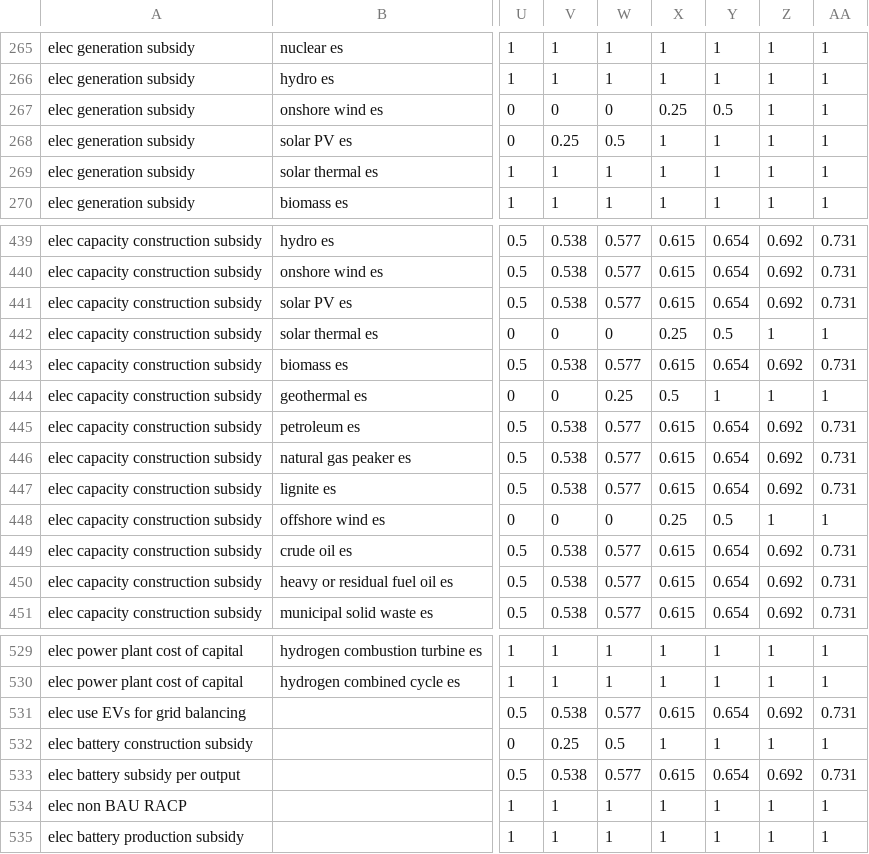
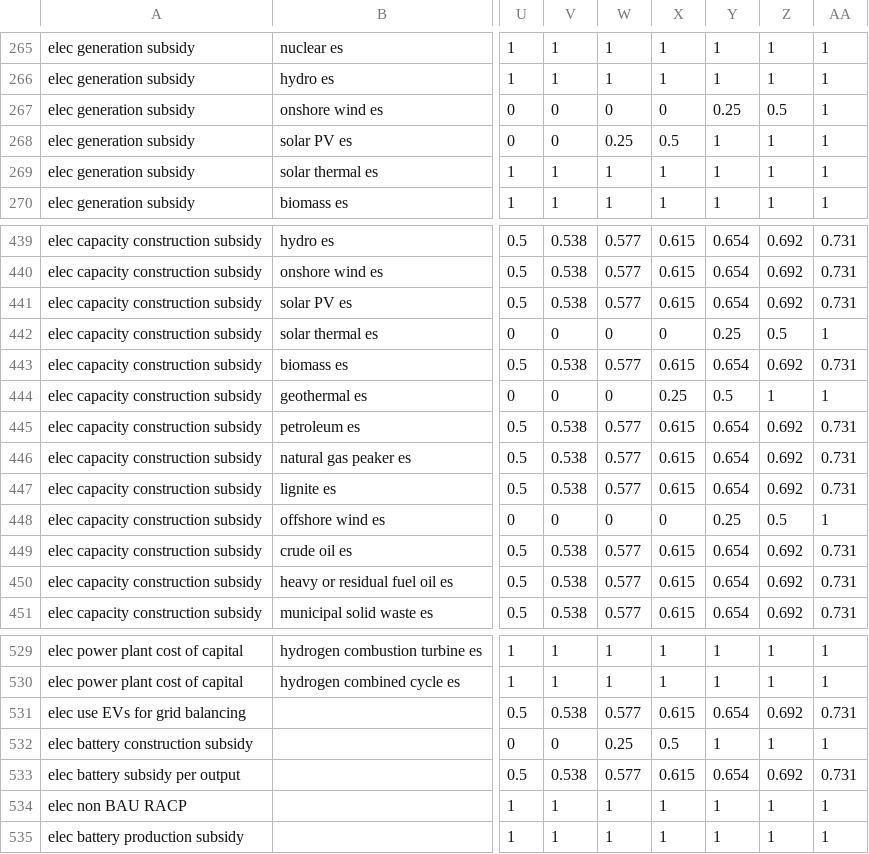
Before and after one commit to EnergyInnovation/eps-southcarolina, a CSV file: InputData/plcy-schd/FoPITY/FoPITY-2.csv, drawn as a sheet; only a part is shown, gaps mark what is left out; the diff names each change by its address in the sheet, - before the commit and + after, or states it on an @@ line.

```diff
--- a/InputData/plcy-schd/FoPITY/FoPITY-2.csv
+++ b/InputData/plcy-schd/FoPITY/FoPITY-2.csv
-X267: 0.25
+X267: 0
-Y267: 0.5
+Y267: 0.25
-Z267: 1
+Z267: 0.5
-V268: 0.25
+V268: 0
-W268: 0.5
+W268: 0.25
-X268: 1
+X268: 0.5
-X442: 0.25
+X442: 0
-Y442: 0.5
+Y442: 0.25
-Z442: 1
+Z442: 0.5
-W444: 0.25
+W444: 0
-X444: 0.5
+X444: 0.25
-Y444: 1
+Y444: 0.5
-X448: 0.25
+X448: 0
-Y448: 0.5
+Y448: 0.25
-Z448: 1
+Z448: 0.5
-V532: 0.25
+V532: 0
-W532: 0.5
+W532: 0.25
-X532: 1
+X532: 0.5
```
Also changed, not shown: InputData/plcy-schd/FoPITY/FoPITY-2-WebApp.csv, InputData/plcy-schd/FoPITY/FoPITY-3-WebApp.csv, 15 other files.
